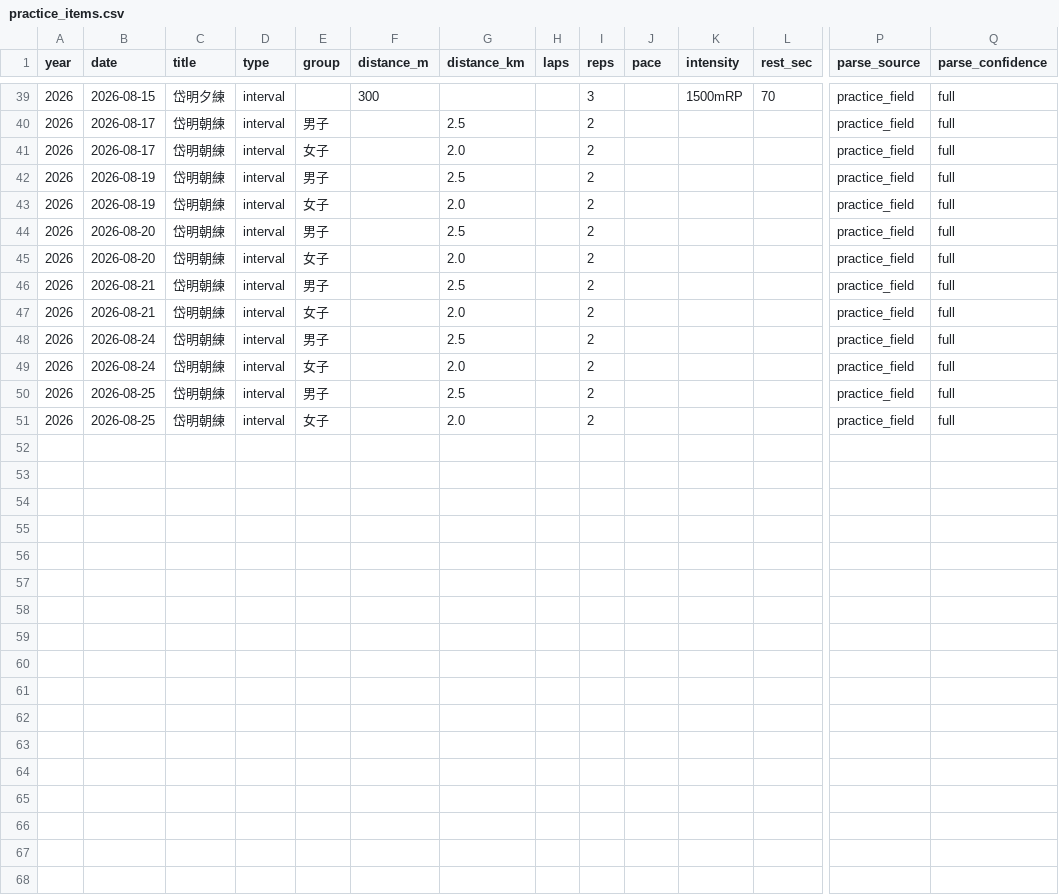
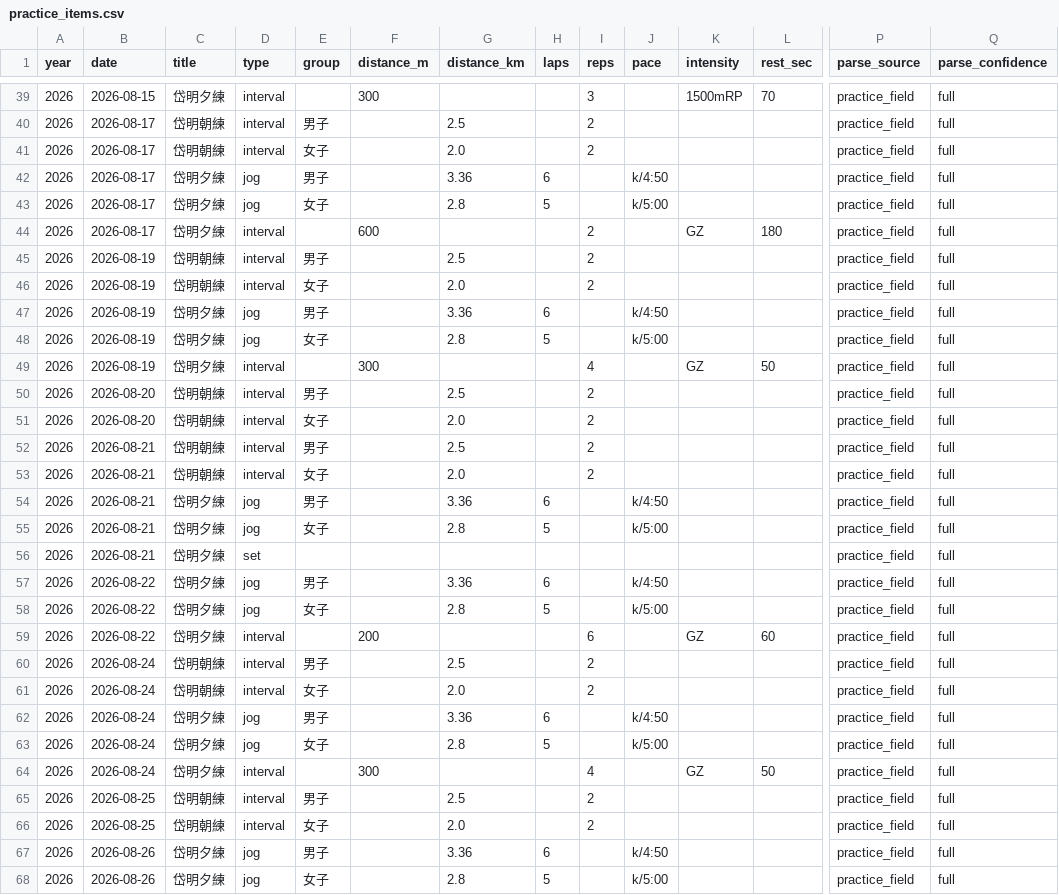
Before and after one commit to tatsuki-github/INBOX, a CSV file: out/2026/practice_items.csv, drawn as a sheet; only a part is shown, gaps mark what is left out; rows hold the shown columns only; the diff covers the shown part only; the diff names each change by its address in the sheet, - before the commit and + after, or states it on an @@ line.

```diff
--- a/out/2026/practice_items.csv
+++ b/out/2026/practice_items.csv
+row 42: 2026 | 2026-08-17 | 岱明夕練 | jog | 男子 |  | 3.36 | 6 |  | k/4:50 |  |  | practice_field | full
+row 43: 2026 | 2026-08-17 | 岱明夕練 | jog | 女子 |  | 2.8 | 5 |  | k/5:00 |  |  | practice_field | full
+row 44: 2026 | 2026-08-17 | 岱明夕練 | interval |  | 600 |  |  | 2 |  | GZ | 180 | practice_field | full
+row 47: 2026 | 2026-08-19 | 岱明夕練 | jog | 男子 |  | 3.36 | 6 |  | k/4:50 |  |  | practice_field | full
+row 48: 2026 | 2026-08-19 | 岱明夕練 | jog | 女子 |  | 2.8 | 5 |  | k/5:00 |  |  | practice_field | full
+row 49: 2026 | 2026-08-19 | 岱明夕練 | interval |  | 300 |  |  | 4 |  | GZ | 50 | practice_field | full
+row 54: 2026 | 2026-08-21 | 岱明夕練 | jog | 男子 |  | 3.36 | 6 |  | k/4:50 |  |  | practice_field | full
+row 55: 2026 | 2026-08-21 | 岱明夕練 | jog | 女子 |  | 2.8 | 5 |  | k/5:00 |  |  | practice_field | full
+row 56: 2026 | 2026-08-21 | 岱明夕練 | set |  |  |  |  |  |  |  |  | practice_field | full
+row 57: 2026 | 2026-08-22 | 岱明夕練 | jog | 男子 |  | 3.36 | 6 |  | k/4:50 |  |  | practice_field | full
+row 58: 2026 | 2026-08-22 | 岱明夕練 | jog | 女子 |  | 2.8 | 5 |  | k/5:00 |  |  | practice_field | full
+row 59: 2026 | 2026-08-22 | 岱明夕練 | interval |  | 200 |  |  | 6 |  | GZ | 60 | practice_field | full
+row 62: 2026 | 2026-08-24 | 岱明夕練 | jog | 男子 |  | 3.36 | 6 |  | k/4:50 |  |  | practice_field | full
+row 63: 2026 | 2026-08-24 | 岱明夕練 | jog | 女子 |  | 2.8 | 5 |  | k/5:00 |  |  | practice_field | full
+row 64: 2026 | 2026-08-24 | 岱明夕練 | interval |  | 300 |  |  | 4 |  | GZ | 50 | practice_field | full
+row 67: 2026 | 2026-08-26 | 岱明夕練 | jog | 男子 |  | 3.36 | 6 |  | k/4:50 |  |  | practice_field | full
+row 68: 2026 | 2026-08-26 | 岱明夕練 | jog | 女子 |  | 2.8 | 5 |  | k/5:00 |  |  | practice_field | full
```
Also changed, not shown: 1 added row elsewhere in this file, out/2026/google.csv, out/2026/notion.csv, 15 other files.
